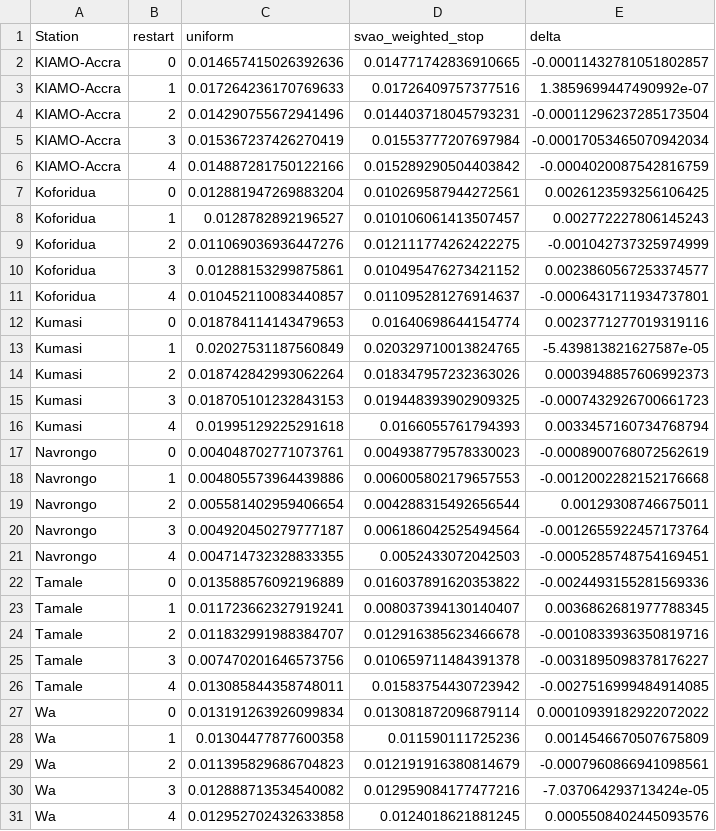
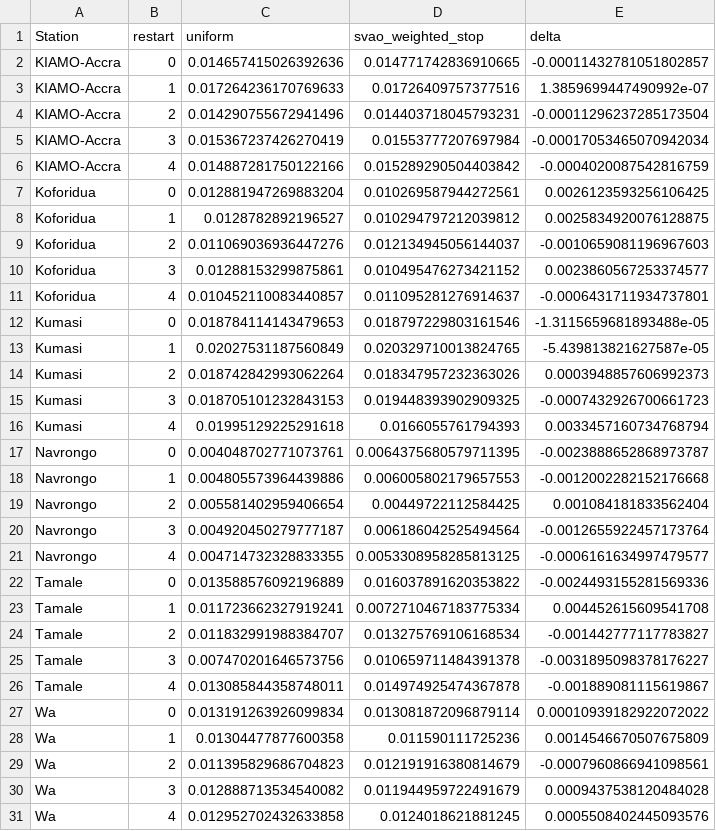
Before and after one commit to NehlTech/SVAO, a CSV file: outputs/tables/m3b_weighted_stopping.csv, drawn as a sheet.

Commit message:
Notebook 05b: post-hoc diagnostic of the SVAO null result

```diff
--- a/outputs/tables/m3b_weighted_stopping.csv
+++ b/outputs/tables/m3b_weighted_stopping.csv
@@ -7,7 +7,7 @@ KIAMO-Accra,4,0.014887281750122166,0.015289290504403842,-0.0004020087542816759
 Koforidua,0,0.012881947269883204,0.010269587944272561,0.0026123593256106425
-Koforidua,1,0.0128782892196527,0.010106061413507457,0.002772227806145243
-Koforidua,2,0.011069036936447276,0.012111774262422275,-0.001042737325974999
+Koforidua,1,0.0128782892196527,0.010294797212039812,0.0025834920076128875
+Koforidua,2,0.011069036936447276,0.012134945056144037,-0.0010659081196967603
 Koforidua,3,0.01288153299875861,0.010495476273421152,0.0023860567253374577
 Koforidua,4,0.010452110083440857,0.011095281276914637,-0.0006431711934737801
-Kumasi,0,0.018784114143479653,0.01640698644154774,0.0023771277019319116
+Kumasi,0,0.018784114143479653,0.018797229803161546,-1.3115659681893488e-05
 Kumasi,1,0.02027531187560849,0.020329710013824765,-5.439813821627587e-05
@@ -16,12 +16,12 @@ Kumasi,3,0.018705101232843153,0.019448393902909325,-0.0007432926700661723
 Kumasi,4,0.01995129225291618,0.0166055761794393,0.0033457160734768794
-Navrongo,0,0.004048702771073761,0.004938779578330023,-0.0008900768072562619
+Navrongo,0,0.004048702771073761,0.0064375680579711395,-0.0023888652868973787
 Navrongo,1,0.004805573964439886,0.006005802179657553,-0.0012002282152176668
-Navrongo,2,0.005581402959406654,0.004288315492656544,0.00129308746675011
+Navrongo,2,0.005581402959406654,0.00449722112584425,0.001084181833562404
 Navrongo,3,0.004920450279777187,0.006186042525494564,-0.0012655922457173764
-Navrongo,4,0.004714732328833355,0.0052433072042503,-0.0005285748754169451
+Navrongo,4,0.004714732328833355,0.0053308958285813125,-0.0006161634997479577
 Tamale,0,0.013588576092196889,0.016037891620353822,-0.0024493155281569336
-Tamale,1,0.011723662327919241,0.008037394130140407,0.0036862681977788345
-Tamale,2,0.011832991988384707,0.012916385623466678,-0.0010833936350819716
+Tamale,1,0.011723662327919241,0.0072710467183775334,0.004452615609541708
+Tamale,2,0.011832991988384707,0.013275769106168534,-0.001442777117783827
 Tamale,3,0.007470201646573756,0.010659711484391378,-0.0031895098378176227
-Tamale,4,0.013085844358748011,0.01583754430723942,-0.0027516999484914085
+Tamale,4,0.013085844358748011,0.014974925474367878,-0.001889081115619867
 Wa,0,0.013191263926099834,0.013081872096879114,0.00010939182922072022
@@ -29,3 +29,3 @@ Wa,1,0.01304477877600358,0.011590111725236,0.0014546670507675809
 Wa,2,0.011395829686704823,0.012191916380814679,-0.0007960866941098561
-Wa,3,0.012888713534540082,0.012959084177477216,-7.037064293713424e-05
+Wa,3,0.012888713534540082,0.011944959722491679,0.0009437538120484028
 Wa,4,0.012952702432633858,0.0124018621881245,0.0005508402445093576
```
Also changed, not shown: 3 other files.
